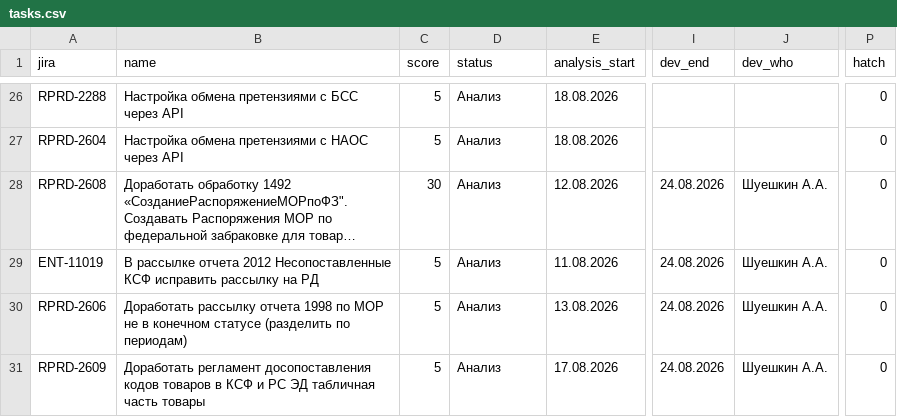
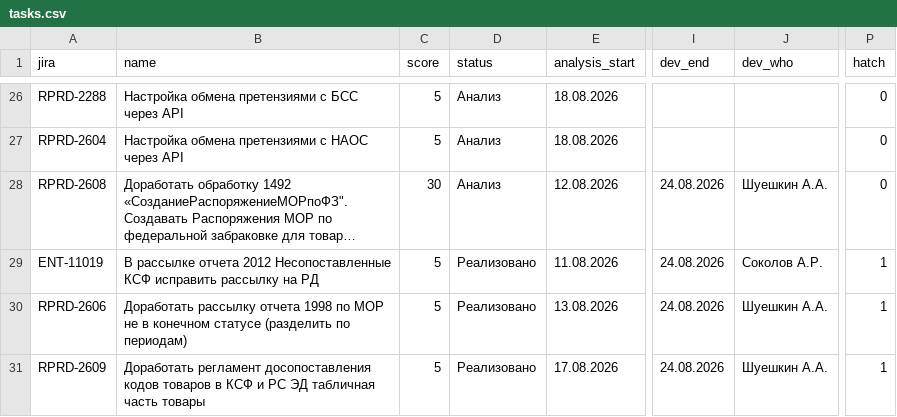
Before and after one commit to kvitkoas-sudo/tech366, a CSV file: road-map-2026/tasks.csv, drawn as a sheet; only a part is shown, gaps mark what is left out; long unchanged cells end in …; the diff names each change by its address in the sheet, - before the commit and + after, or states it on an @@ line.

Commit message:
roadmap: ENT-11019/RPRD-2606/RPRD-2609 -> Реализовано; ENT-11019 разработчик Соколов

```diff
--- a/road-map-2026/tasks.csv
+++ b/road-map-2026/tasks.csv
-D29:D31 (status): Анализ
+D29:D31 (status): Реализовано
-J29 (dev_who): Шуешкин А.А.
+J29 (dev_who): Соколов А.Р.
-P29:P31 (hatch): 0
+P29:P31 (hatch): 1
```
